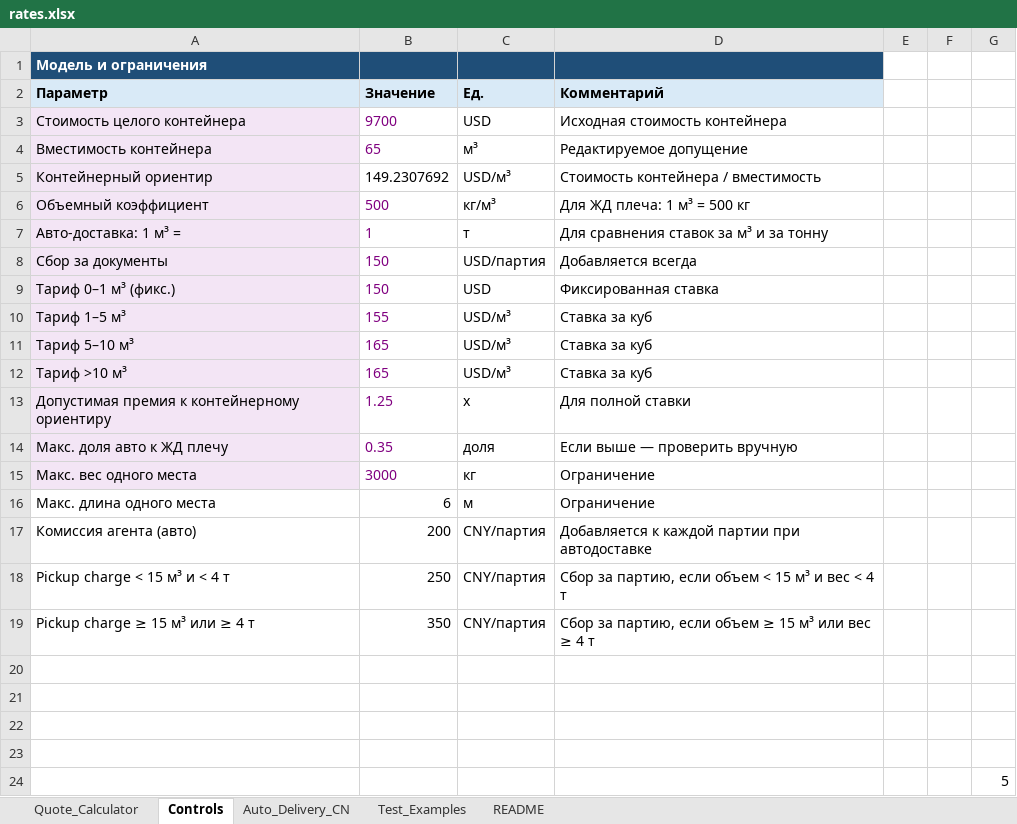
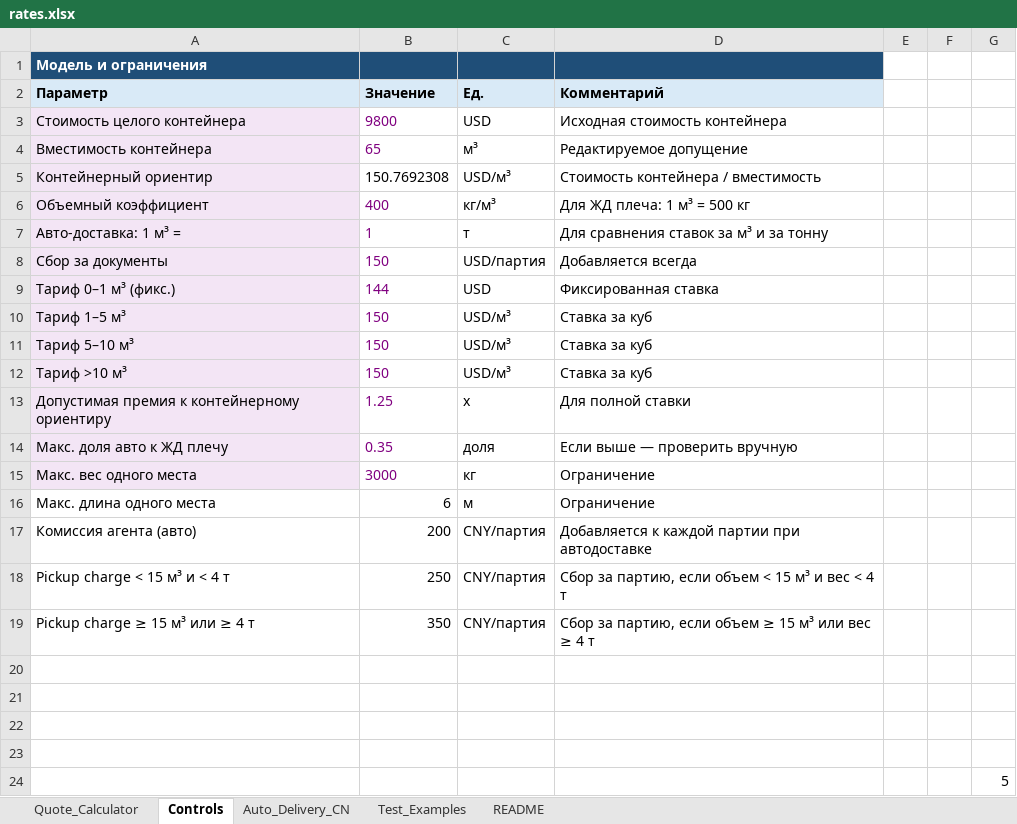
Before and after one commit to aafialko-hue/lcl-bot, an Excel workbook: rates.xlsx, sheet Controls, drawn as a sheet; values as stored, in another font and other column widths than the file's, no borders; the diff names each change by its address in the sheet, - before the commit and + after, or states it on an @@ line.

```diff
--- a/rates.xlsx (sheet Controls)
+++ b/rates.xlsx (sheet Controls)
-B3 (Значение): 9700
+B3 (Значение): 9800
-B5 (Значение): 149.2307692
+B5 (Значение): 150.7692308
-B6 (Значение): 500
+B6 (Значение): 400
-B9 (Значение): 150
+B9 (Значение): 144
-B10 (Значение): 155
+B10 (Значение): 150
-B11:B12 (Значение): 165
+B11:B12 (Значение): 150
```
Also changed, not shown: sheet Quote_Calculator, sheet Test_Examples.
